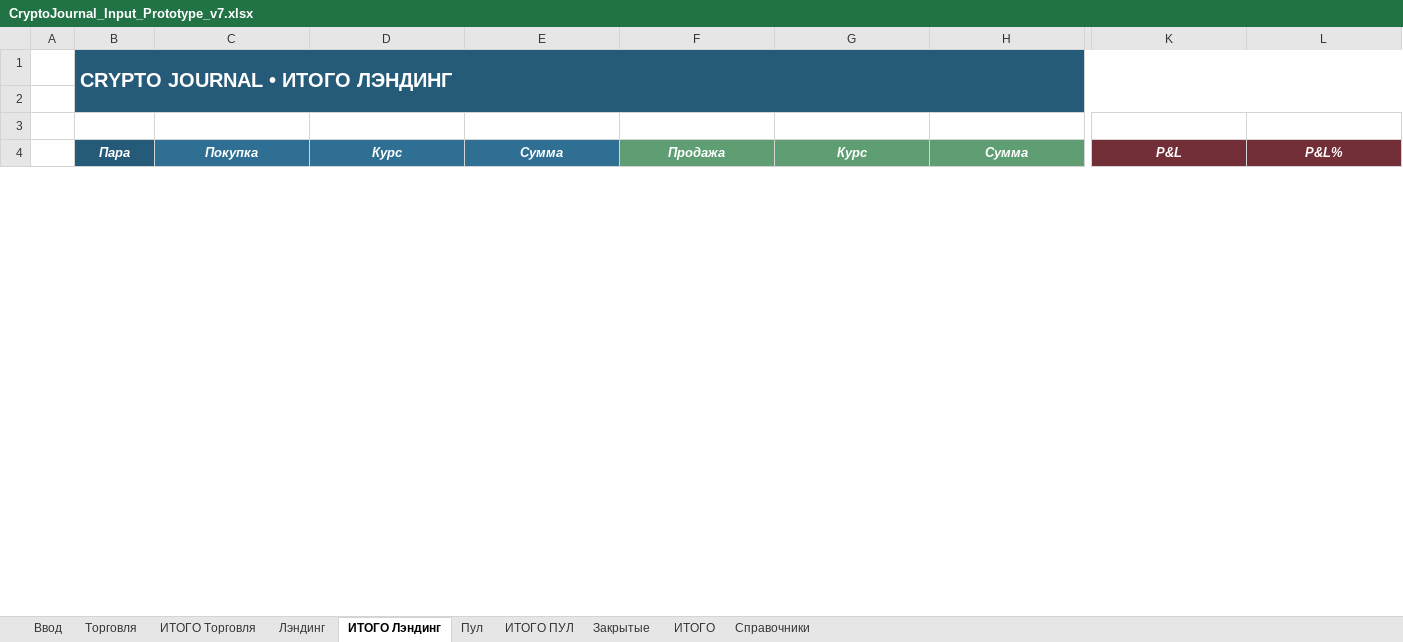
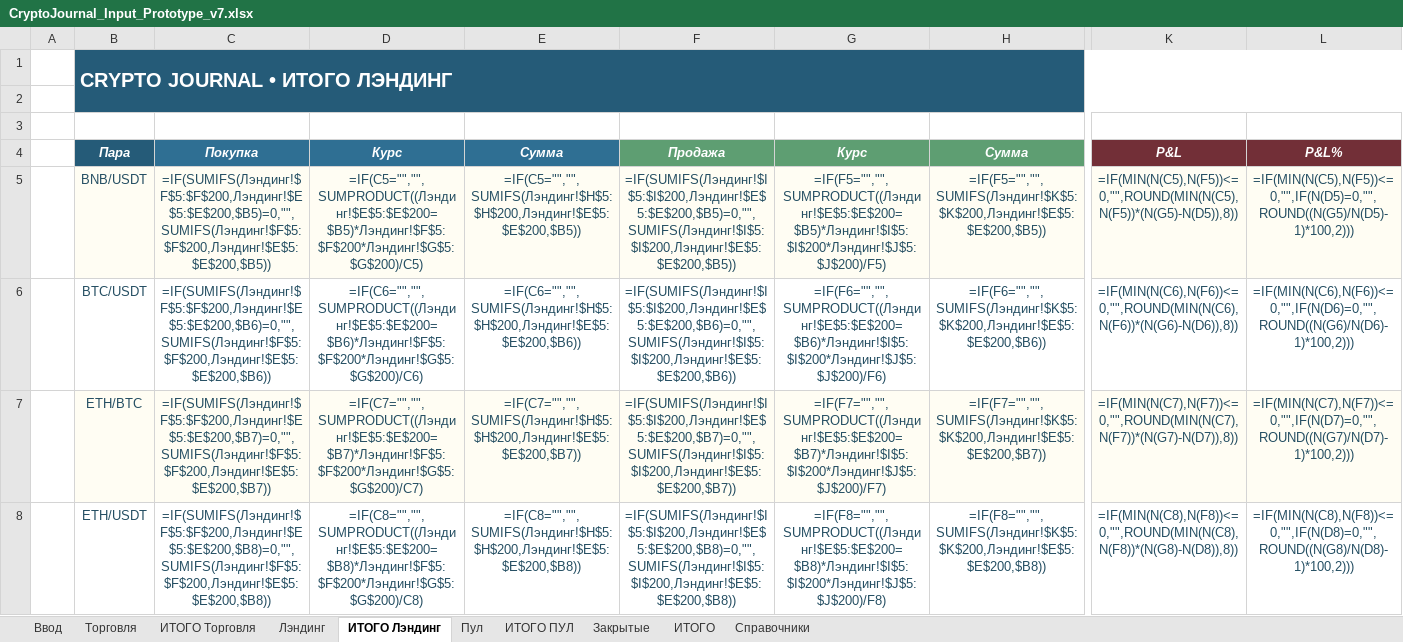
Before and after one commit to olegsh247-stack/CRYPTO-JOURNAL, an Excel workbook: CryptoJournal_Input_Prototype_v7.xlsx, sheet ИТОГО Лэндинг, drawn as a sheet; only a part is shown, gaps mark what is left out; values as stored, in another font and other column widths than the file's, no borders; formulas without a stored value are shown as written; rows hold the shown columns only; the diff covers the shown part only; the diff names each change by its address in the sheet, - before the commit and + after, or states it on an @@ line.

```diff
--- a/CryptoJournal_Input_Prototype_v7.xlsx (sheet ИТОГО Лэндинг)
+++ b/CryptoJournal_Input_Prototype_v7.xlsx (sheet ИТОГО Лэндинг)
+row 5:  | BNB/USDT | =IF(SUMIFS(Лэндинг!$F$5:$F$200,Лэндинг!$E$5:$E$200,$B5)=0,"",SUMIFS(Лэндинг!$F$5:$F$200,Лэндинг!$E$5:$E$200,$B5)) | =IF(C5="","",SUMPRODUCT((Лэндинг!$E$5:$E$200=$B5)*Лэндинг!$F$5:$F$200*Лэндинг!$G$5:$G$200)/C5) | =IF(C5="","",SUMIFS(Лэндинг!$H$5:$H$200,Лэндинг!$E$5:$E$200,$B5)) | =IF(SUMIFS(Лэндинг!$I$5:$I$200,Лэндинг!$E$5:$E$200,$B5)=0,"",SUMIFS(Лэндинг!$I$5:$I$200,Лэндинг!$E$5:$E$200,$B5)) | =IF(F5="","",SUMPRODUCT((Лэндинг!$E$5:$E$200=$B5)*Лэндинг!$I$5:$I$200*Лэндинг!$J$5:$J$200)/F5) | =IF(F5="","",SUMIFS(Лэндинг!$K$5:$K$200,Лэндинг!$E$5:$E$200,$B5)) | =IF(MIN(N(C5),N(F5))<=0,"",ROUND(MIN(N(C5),N(F5))*(N(G5)-N(D5)),8)) | =IF(MIN(N(C5),N(F5))<=0,"",IF(N(D5)=0,"",ROUND((N(G5)/N(D5)-1)*100,2)))
+row 6:  | BTC/USDT | =IF(SUMIFS(Лэндинг!$F$5:$F$200,Лэндинг!$E$5:$E$200,$B6)=0,"",SUMIFS(Лэндинг!$F$5:$F$200,Лэндинг!$E$5:$E$200,$B6)) | =IF(C6="","",SUMPRODUCT((Лэндинг!$E$5:$E$200=$B6)*Лэндинг!$F$5:$F$200*Лэндинг!$G$5:$G$200)/C6) | =IF(C6="","",SUMIFS(Лэндинг!$H$5:$H$200,Лэндинг!$E$5:$E$200,$B6)) | =IF(SUMIFS(Лэндинг!$I$5:$I$200,Лэндинг!$E$5:$E$200,$B6)=0,"",SUMIFS(Лэндинг!$I$5:$I$200,Лэндинг!$E$5:$E$200,$B6)) | =IF(F6="","",SUMPRODUCT((Лэндинг!$E$5:$E$200=$B6)*Лэндинг!$I$5:$I$200*Лэндинг!$J$5:$J$200)/F6) | =IF(F6="","",SUMIFS(Лэндинг!$K$5:$K$200,Лэндинг!$E$5:$E$200,$B6)) | =IF(MIN(N(C6),N(F6))<=0,"",ROUND(MIN(N(C6),N(F6))*(N(G6)-N(D6)),8)) | =IF(MIN(N(C6),N(F6))<=0,"",IF(N(D6)=0,"",ROUND((N(G6)/N(D6)-1)*100,2)))
+row 7:  | ETH/BTC | =IF(SUMIFS(Лэндинг!$F$5:$F$200,Лэндинг!$E$5:$E$200,$B7)=0,"",SUMIFS(Лэндинг!$F$5:$F$200,Лэндинг!$E$5:$E$200,$B7)) | =IF(C7="","",SUMPRODUCT((Лэндинг!$E$5:$E$200=$B7)*Лэндинг!$F$5:$F$200*Лэндинг!$G$5:$G$200)/C7) | =IF(C7="","",SUMIFS(Лэндинг!$H$5:$H$200,Лэндинг!$E$5:$E$200,$B7)) | =IF(SUMIFS(Лэндинг!$I$5:$I$200,Лэндинг!$E$5:$E$200,$B7)=0,"",SUMIFS(Лэндинг!$I$5:$I$200,Лэндинг!$E$5:$E$200,$B7)) | =IF(F7="","",SUMPRODUCT((Лэндинг!$E$5:$E$200=$B7)*Лэндинг!$I$5:$I$200*Лэндинг!$J$5:$J$200)/F7) | =IF(F7="","",SUMIFS(Лэндинг!$K$5:$K$200,Лэндинг!$E$5:$E$200,$B7)) | =IF(MIN(N(C7),N(F7))<=0,"",ROUND(MIN(N(C7),N(F7))*(N(G7)-N(D7)),8)) | =IF(MIN(N(C7),N(F7))<=0,"",IF(N(D7)=0,"",ROUND((N(G7)/N(D7)-1)*100,2)))
+row 8:  | ETH/USDT | =IF(SUMIFS(Лэндинг!$F$5:$F$200,Лэндинг!$E$5:$E$200,$B8)=0,"",SUMIFS(Лэндинг!$F$5:$F$200,Лэндинг!$E$5:$E$200,$B8)) | =IF(C8="","",SUMPRODUCT((Лэндинг!$E$5:$E$200=$B8)*Лэндинг!$F$5:$F$200*Лэндинг!$G$5:$G$200)/C8) | =IF(C8="","",SUMIFS(Лэндинг!$H$5:$H$200,Лэндинг!$E$5:$E$200,$B8)) | =IF(SUMIFS(Лэндинг!$I$5:$I$200,Лэндинг!$E$5:$E$200,$B8)=0,"",SUMIFS(Лэндинг!$I$5:$I$200,Лэндинг!$E$5:$E$200,$B8)) | =IF(F8="","",SUMPRODUCT((Лэндинг!$E$5:$E$200=$B8)*Лэндинг!$I$5:$I$200*Лэндинг!$J$5:$J$200)/F8) | =IF(F8="","",SUMIFS(Лэндинг!$K$5:$K$200,Лэндинг!$E$5:$E$200,$B8)) | =IF(MIN(N(C8),N(F8))<=0,"",ROUND(MIN(N(C8),N(F8))*(N(G8)-N(D8)),8)) | =IF(MIN(N(C8),N(F8))<=0,"",IF(N(D8)=0,"",ROUND((N(G8)/N(D8)-1)*100,2)))
```
Also changed, not shown: 4 added rows and 8 removed rows elsewhere in this sheet, sheet Лэндинг, 6 other files.
